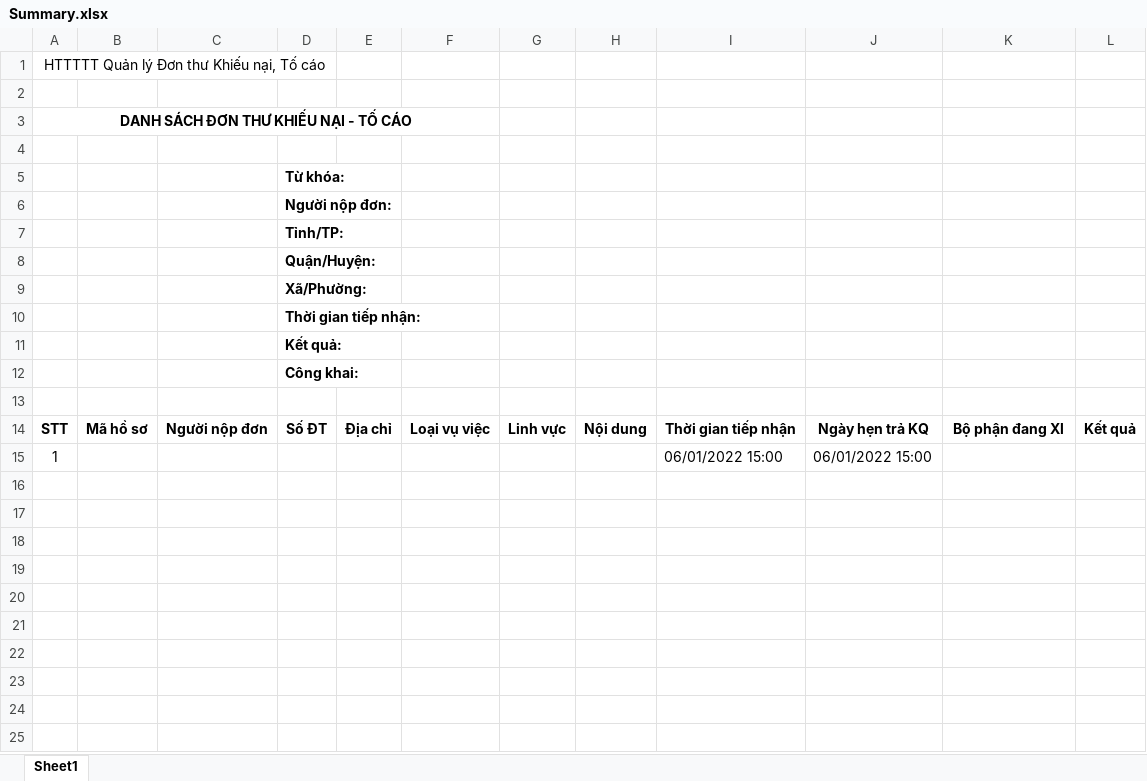
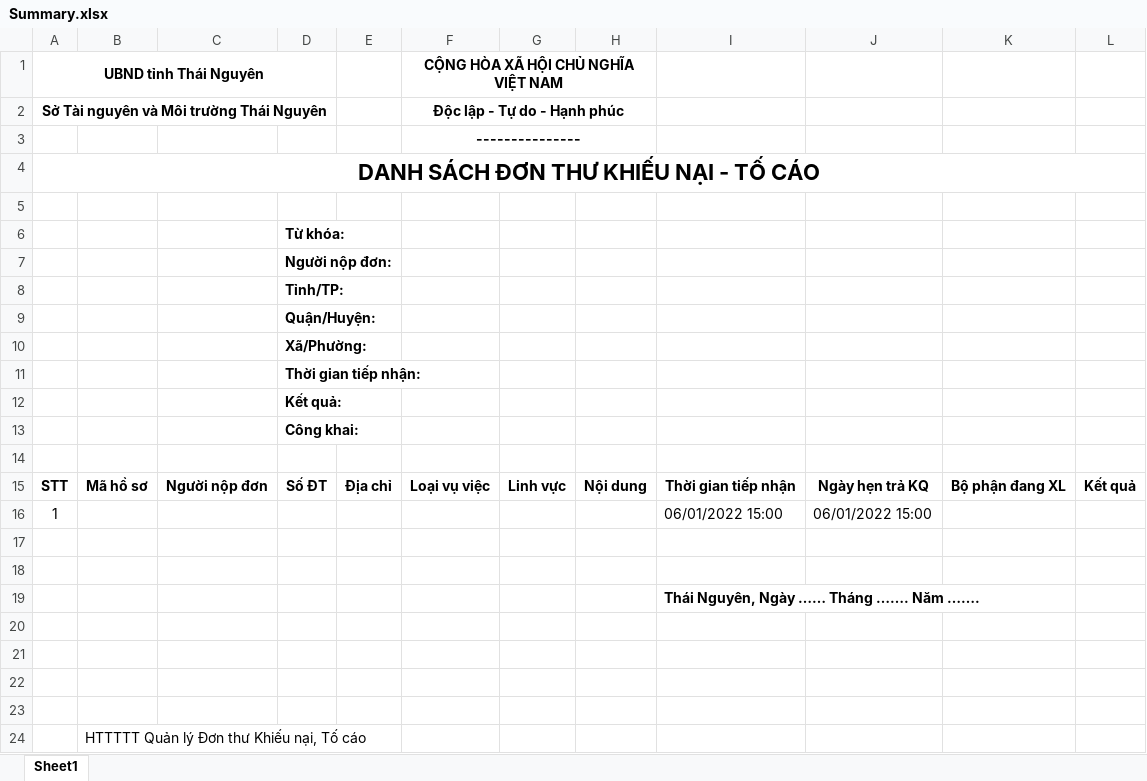
Before and after one commit to haitc21/HTTT_KNTC, an Excel workbook: src/server/src/KNTC.HttpApi.Host/wwwroot/ExcelTemplate/Summary.xlsx, sheet Sheet1, drawn as a sheet; values as stored, in another font and other column widths than the file's, no borders; charts and pictures not drawn; removed rows and columns are numbered as before the commit, all else as after; the diff names each change by its address in the sheet, - before the commit and + after, or states it on an @@ line.

```diff
--- a/src/server/src/KNTC.HttpApi.Host/wwwroot/ExcelTemplate/Summary.xlsx (sheet Sheet1)
+++ b/src/server/src/KNTC.HttpApi.Host/wwwroot/ExcelTemplate/Summary.xlsx (sheet Sheet1)
-row 1: HTTTTT Quản lý Đơn thư Khiếu nại, Tố cáo
-row 1: (empty)
+row 1: UBND tỉnh Thái Nguyên |  |  |  |  | CỘNG HÒA XÃ HỘI CHỦ NGHĨA VIỆT NAM
+A1:D1 merged
+F1:H1 merged
+row 2: Sở Tài nguyên và Môi trường Thái Nguyên |  |  |  |  | Độc lập - Tự do - Hạnh phúc
+row 3:  |  |  |  |  | ---------------
@@ A4 text size: larger @@
-A3:F3 merged
+A4:L4 merged
-K15: Bộ phận đang Xl
+K15: Bộ phận đang XL
+row 17: (empty)
+row 18: (empty)
+row 19:  |  |  |  |  |  |  |  | Thái Nguyên, Ngày …… Tháng ……. Năm …….
+row 20: (empty)
+row 21: (empty)
+row 22: (empty)
+row 23: (empty)
+row 24:  | HTTTTT Quản lý Đơn thư Khiếu nại, Tố cáo
```
Also changed, not shown: charts or pictures, src/server/src/KNTC.HttpApi.Host/wwwroot/ExcelTemplate/Complain.xlsx, src/server/src/KNTC.HttpApi.Host/wwwroot/ExcelTemplate/Denounce.xlsx, 31 other files.
